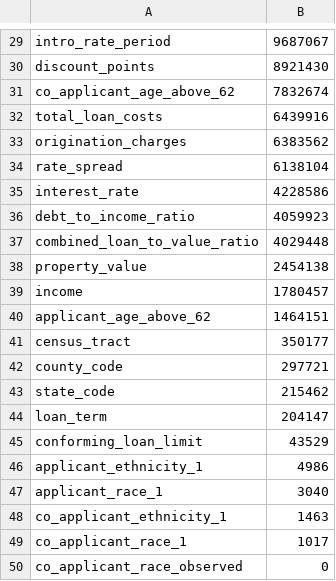
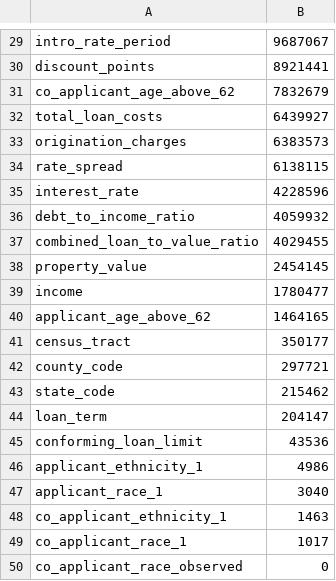
Before and after one commit to tkwang657/TrustWorthyXAILocaltoGlobal, a CSV file: debug_preview.csv, drawn as a sheet; only a part is shown, gaps mark what is left out; the diff covers the shown part only; the diff names each change by its address in the sheet, - before the commit and + after, or states it on an @@ line.

```diff
--- a/debug_preview.csv
+++ b/debug_preview.csv
-B30: 8921430
+B30: 8921441
-B31: 7832674
+B31: 7832679
-B32: 6439916
+B32: 6439927
-B33: 6383562
+B33: 6383573
-B34: 6138104
+B34: 6138115
-B35: 4228586
+B35: 4228596
-B36: 4059923
+B36: 4059932
-B37: 4029448
+B37: 4029455
-B38: 2454138
+B38: 2454145
-B39: 1780457
+B39: 1780477
-B40: 1464151
+B40: 1464165
-B45: 43529
+B45: 43536
```
Also changed, not shown: 27 edited cells elsewhere in this file, 7 other files.
